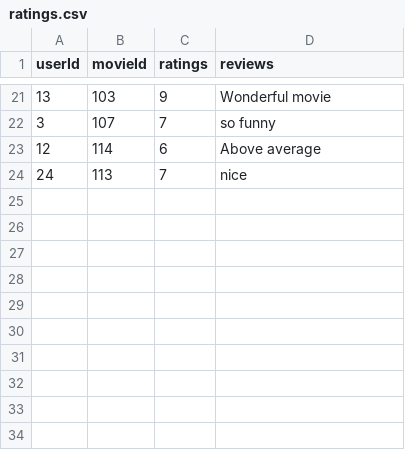
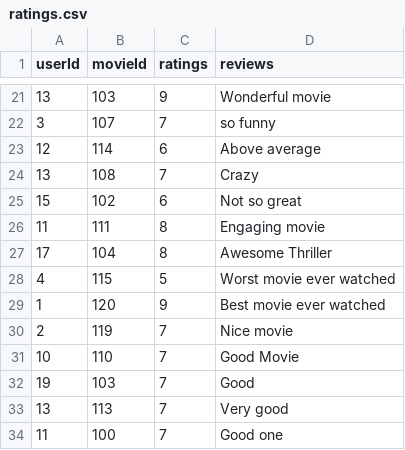
Before and after one commit to Ash228/File-structures-secondary-indexing, a CSV file: ratings/ratings.csv, drawn as a sheet; only a part is shown, gaps mark what is left out.

```diff
--- a/ratings/ratings.csv
+++ b/ratings/ratings.csv
@@ -23,2 +23,12 @@ userId,movieId,ratings,reviews
 12,114,6,Above average
-24,113,7,nice
+13,108,7,Crazy
+15,102,6,Not so great
+11,111,8,Engaging movie
+17,104,8,Awesome Thriller
+4,115,5,Worst movie ever watched
+1,120,9,Best movie ever watched
+2,119,7,Nice movie
+10,110,7,Good Movie
+19,103,7,Good
+13,113,7,Very good
+11,100,7,Good one
```
Also changed, not shown: ratings/pk3.csv, ratings/sk3.csv, 13 other files.
